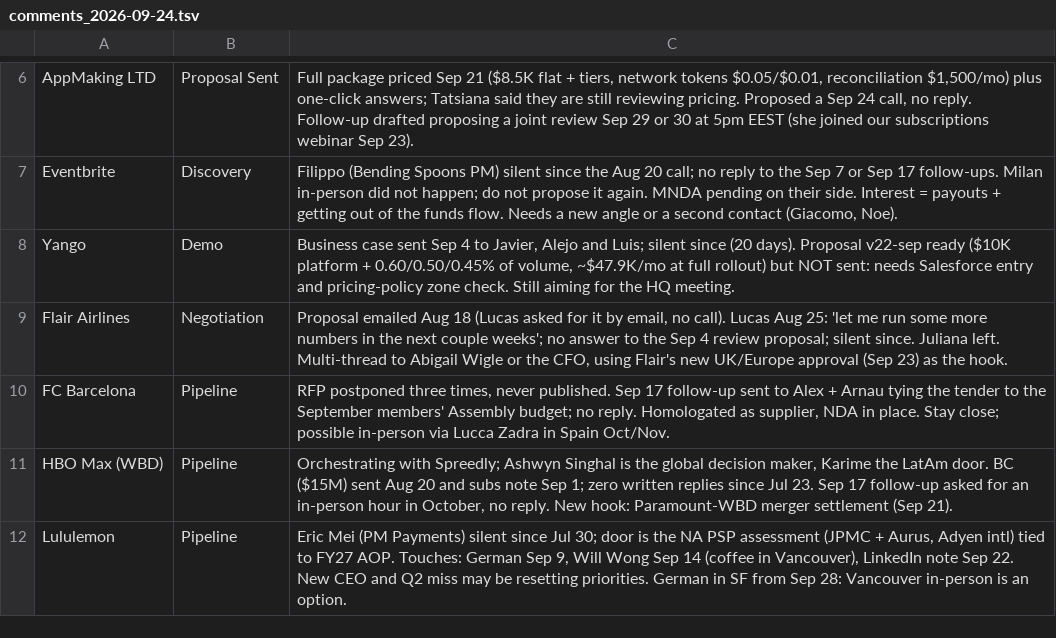
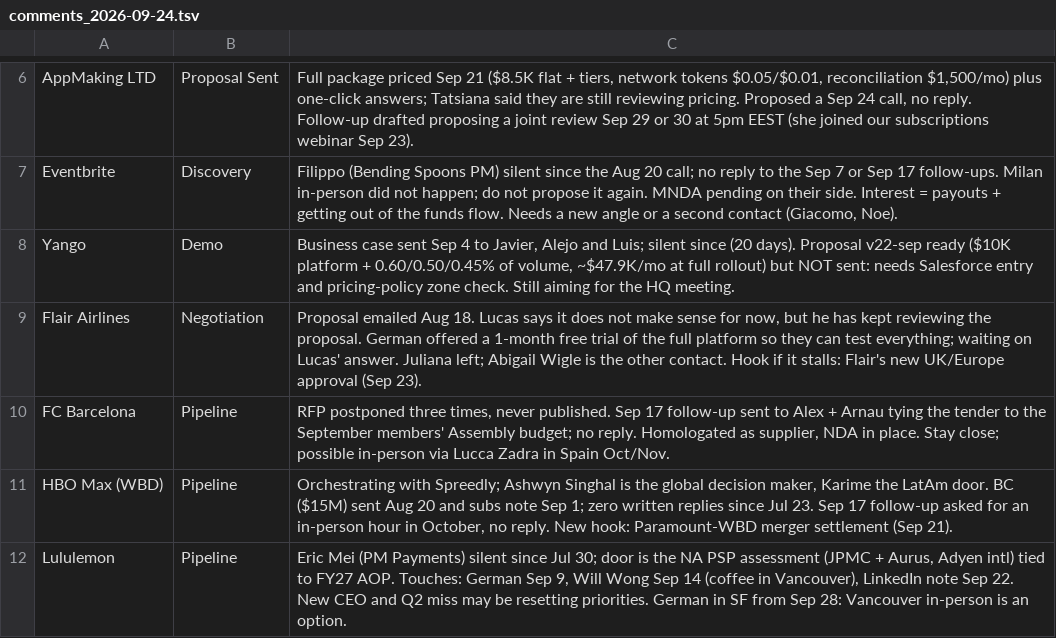
Before and after one commit to germantatism/German-GTM-Coding, a TSV file: Lists & ICP/Pipeline Sync/manual_adds/comments_2026-09-24.tsv, drawn as a sheet; only a part is shown, gaps mark what is left out.

```diff
--- a/Lists & ICP/Pipeline Sync/manual_adds/comments_2026-09-24.tsv
+++ b/Lists & ICP/Pipeline Sync/manual_adds/comments_2026-09-24.tsv
@@ -8,3 +8,3 @@ Eventbrite	Discovery	Filippo (Bending Spoons PM) silent since the Aug 20 call; n
 Yango	Demo	Business case sent Sep 4 to Javier, Alejo and Luis; silent since (20 days). Proposal v22-sep ready ($10K platform + 0.60/0.50/0.45% of volume, ~$47.9K/mo at full rollout) but NOT sent: needs Salesforce entry and pricing-policy zone check. Still aiming for the HQ meeting.
-Flair Airlines	Negotiation	Proposal emailed Aug 18 (Lucas asked for it by email, no call). Lucas Aug 25: 'let me run some more numbers in the next couple weeks'; no answer to the Sep 4 review proposal; silent since. Juliana left. Multi-thread to Abigail Wigle or the CFO, using Flair's new UK/Europe approval (Sep 23) as the hook.
+Flair Airlines	Negotiation	Proposal emailed Aug 18. Lucas says it does not make sense for now, but he has kept reviewing the proposal. German offered a 1-month free trial of the full platform so they can test everything; waiting on Lucas' answer. Juliana left; Abigail Wigle is the other contact. Hook if it stalls: Flair's new UK/Europe approval (Sep 23).
 FC Barcelona	Pipeline	RFP postponed three times, never published. Sep 17 follow-up sent to Alex + Arnau tying the tender to the September members' Assembly budget; no reply. Homologated as supplier, NDA in place. Stay close; possible in-person via Lucca Zadra in Spain Oct/Nov.
```
Also changed, not shown: 1 other file.
